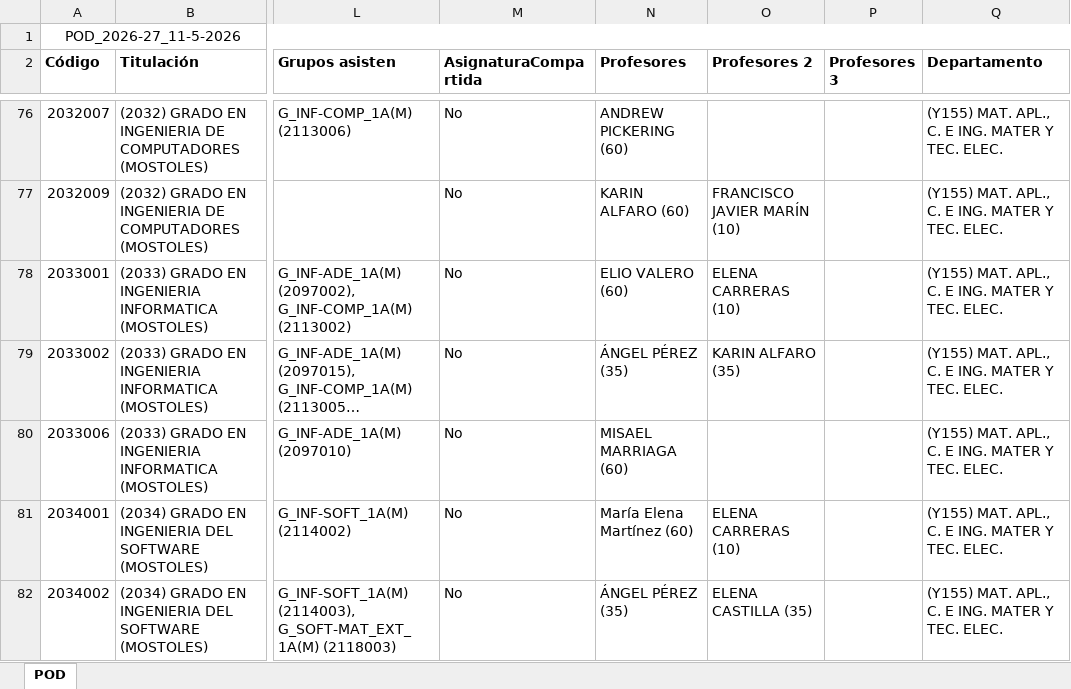
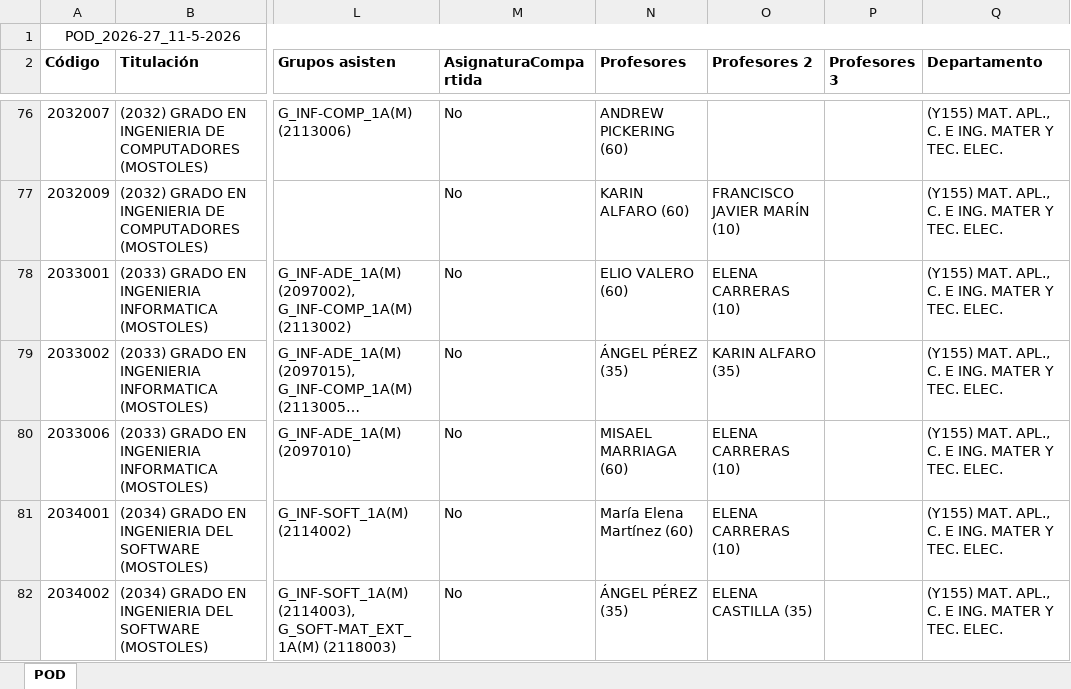
Before and after one commit to GVeradeSalas/planificador-docente-urjc, an Excel workbook: POD_2026-27_11-5-2026.xlsx, sheet POD, drawn as a sheet; only a part is shown, gaps mark what is left out; long unchanged cells end in …; values as stored, in another font and other column widths than the file's, no borders; the diff names each change by its address in the sheet, - before the commit and + after, or states it on an @@ line.

Commit message:
Add files via upload

```diff
--- a/POD_2026-27_11-5-2026.xlsx (sheet POD)
+++ b/POD_2026-27_11-5-2026.xlsx (sheet POD)
-O80 (Profesores 2): (empty)
+O80 (Profesores 2): ELENA CARRERAS (10)
```
